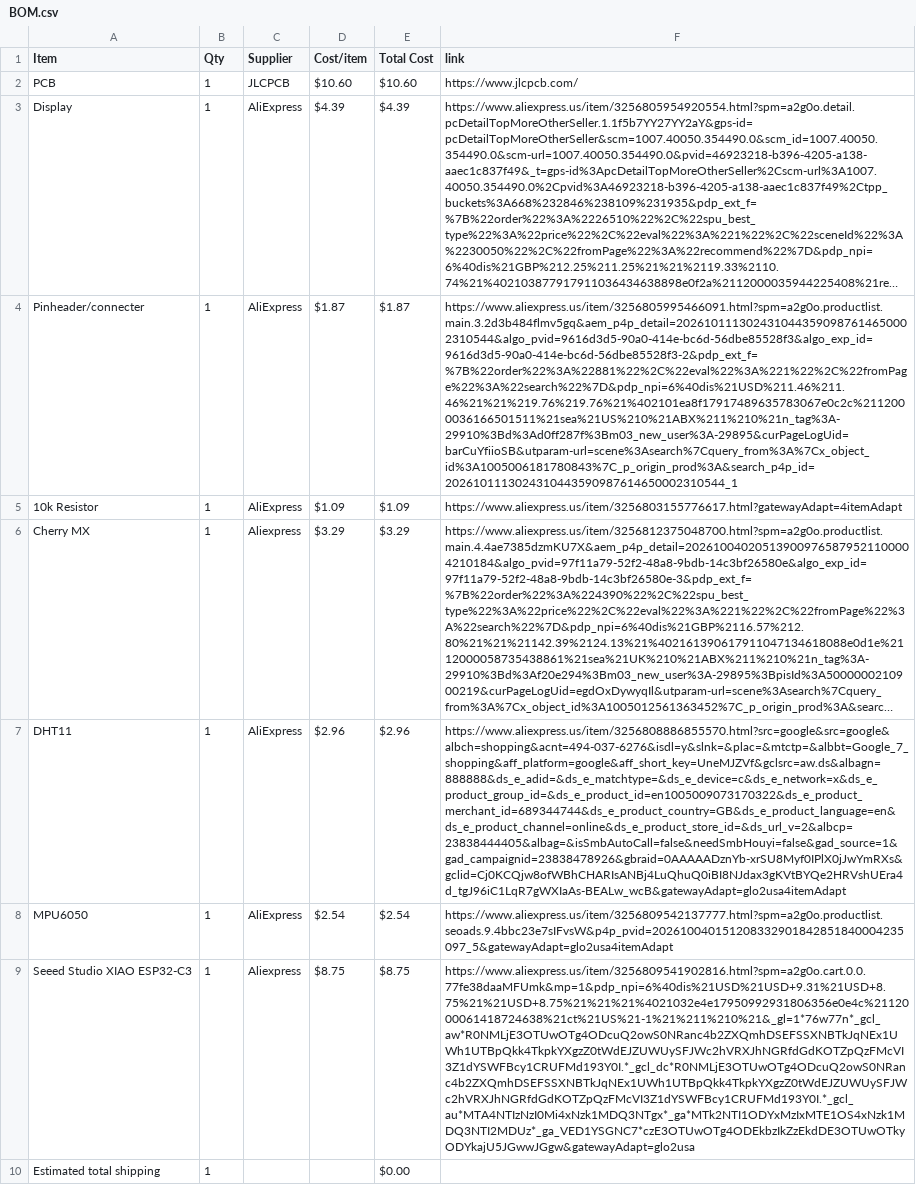
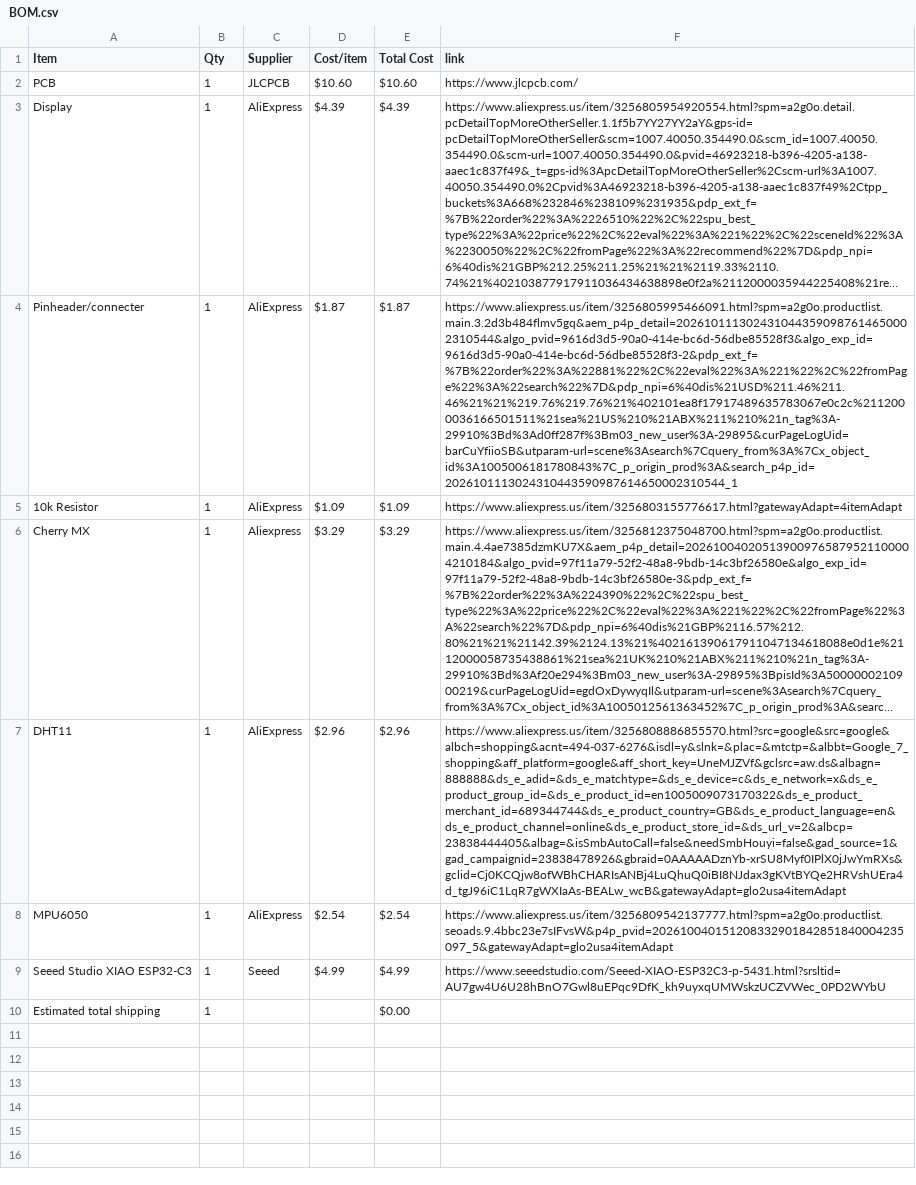
Before and after one commit to eh39492/Starbie, a CSV file: BOM.csv, drawn as a sheet; long unchanged cells end in …; the diff names each change by its address in the sheet, - before the commit and + after, or states it on an @@ line.

```diff
--- a/BOM.csv
+++ b/BOM.csv
-C9 (Supplier): Aliexpress
+C9 (Supplier): Seeed
-D9 (Cost/item): $8.75
+D9 (Cost/item): $4.99
-E9 (Total Cost): $8.75
+E9 (Total Cost): $4.99
-F9 (link): https://www.aliexpress.us/item/3256809541902816.html?spm=a2g0o.cart.0.0.77fe38daaMFUmk&mp=1&pdp_npi=6%40dis%21USD%21USD+9.31%21USD+8.75%21%21USD+8.75%21%21%21%4021032e4e17950992931806356e0e4c%2112000061418724638%21ct%21US%21-1%21%211%210%21&_gl=1*76w77n*_gcl_aw*R0NMLjE3OTUwOTg4ODcuQ2owS0NRanc4b2ZXQmhDSEFSSXNBTkJqNEx1UWh1UTBpQkk4TkpkYXgzZ0tWdEJZUWUySFJWc2hVRXJhNGRfdGdKOTZpQzFMcVI3Z1dYSWFBcy1CRUFMd193Y0I.*_gcl_dc*R0NMLjE3OTUwOTg4ODcuQ2owS0NRanc4b2ZXQmhDSEFSSXNBTkJqNEx1UWh1UTBpQkk4TkpkYXgzZ0tWdEJZUWUySFJWc2hVRXJhNGRfdGdKOTZpQzFMcVI3Z1dYSWFBcy1CRUFMd193Y0I.*_gcl_au*MTA4NTIzNzI0Mi4xNzk1MDQ3NTgx*_ga*MTk2NTI1ODYxMzIxMTE1OS4xNzk1MDQ3NTI2MDUz*_ga_VED1YSGNC7*czE3OTUwOTg4ODEkbzIkZzEkdDE3OTUwOTkyODYkajU5JGwwJGgw&gatewayAdapt=glo2usa
+F9 (link): https://www.seeedstudio.com/Seeed-XIAO-ESP32C3-p-5431.html?srsltid=AU7gw4U6U28hBnO7Gwl8uEPqc9DfK_kh9uyxqUMWskzUCZVWec_0PD2WYbU
```
Also changed, not shown: 1 other file.
